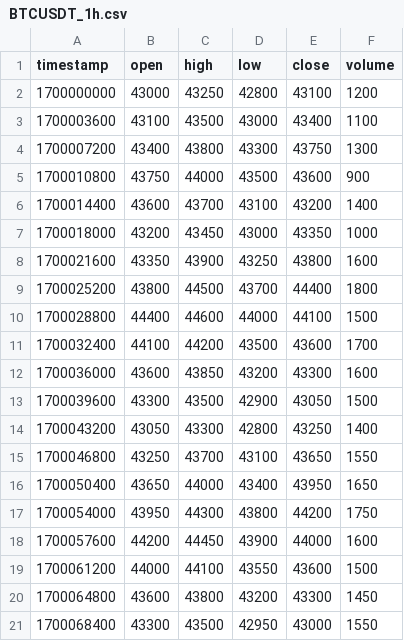
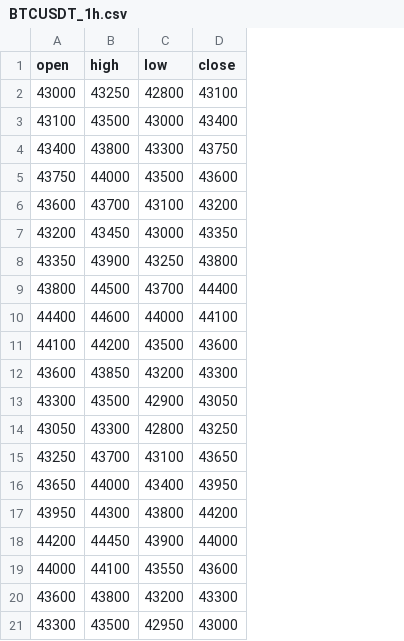
Before and after one commit to abomalik0/crypto-ideas-bot, a CSV file: data/BTCUSDT_1h.csv, drawn as a sheet; the diff names each change by its address in the sheet, - before the commit and + after, or states it on an @@ line.

Commit message:
Update BTCUSDT_1h.csv

```diff
--- a/data/BTCUSDT_1h.csv
+++ b/data/BTCUSDT_1h.csv
-column A (timestamp), rows 2-21: 1700000000 | 1700003600 | 1700007200 | 1700010800 | 1700014400 | 1700018000 | 1700021600 | 1700025200 | 1700028800 | 1700032400 | 1700036000 | 1700039600 | 1700043200 | 1700046800 | 1700050400 | 1700054000 | 1700057600 | 1700061200 | 1700064800 | 1700068400
-column F (volume), rows 2-21: 1200 | 1100 | 1300 | 900 | 1400 | 1000 | 1600 | 1800 | 1500 | 1700 | 1600 | 1500 | 1400 | 1550 | 1650 | 1750 | 1600 | 1500 | 1450 | 1550
```
